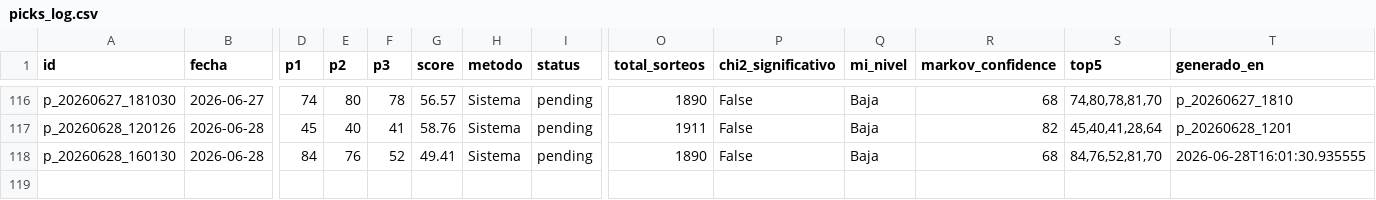
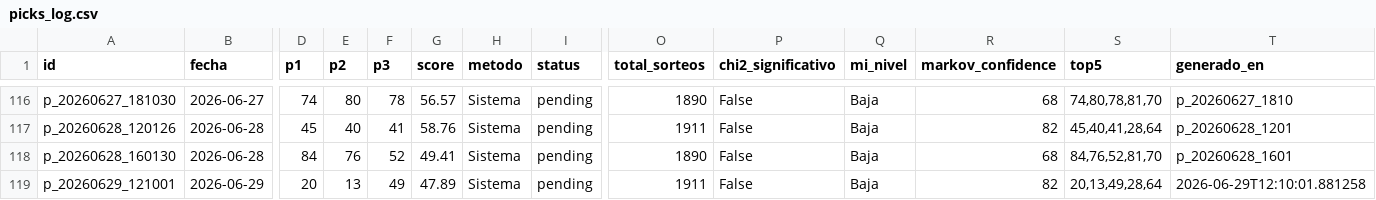
Before and after one commit to carbosota1/CLAUDE-L-NACIONAL, a CSV file: data/picks_log.csv, drawn as a sheet; only a part is shown, gaps mark what is left out; rows hold the shown columns only; the diff names each change by its address in the sheet, - before the commit and + after, or states it on an @@ line.

```diff
--- a/data/picks_log.csv
+++ b/data/picks_log.csv
-T118 (generado_en): 2026-06-28T16:01:30.935555
+T118 (generado_en): p_20260628_1601
+row 119: p_20260629_121001 | 2026-06-29 | 20 | 13 | 49 | 47.89 | Sistema | pending | 1911 | False | Baja | 82 | 20,13,49,28,64 | 2026-06-29T12:10:01.881258
```
Also changed, not shown: data/performance.csv, 2 other files.
